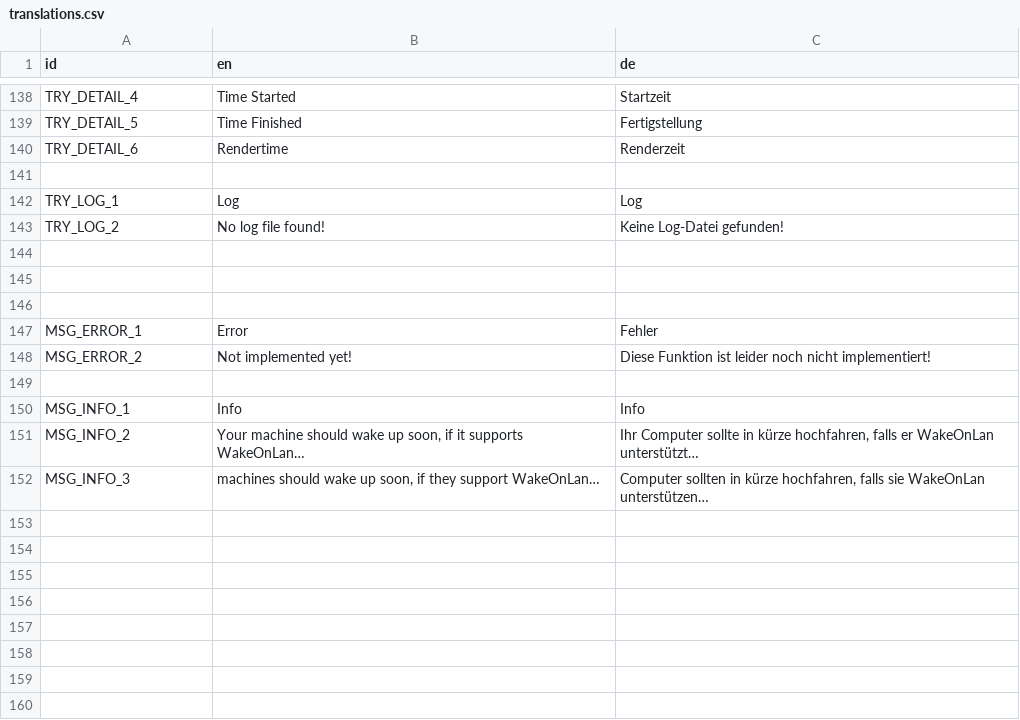
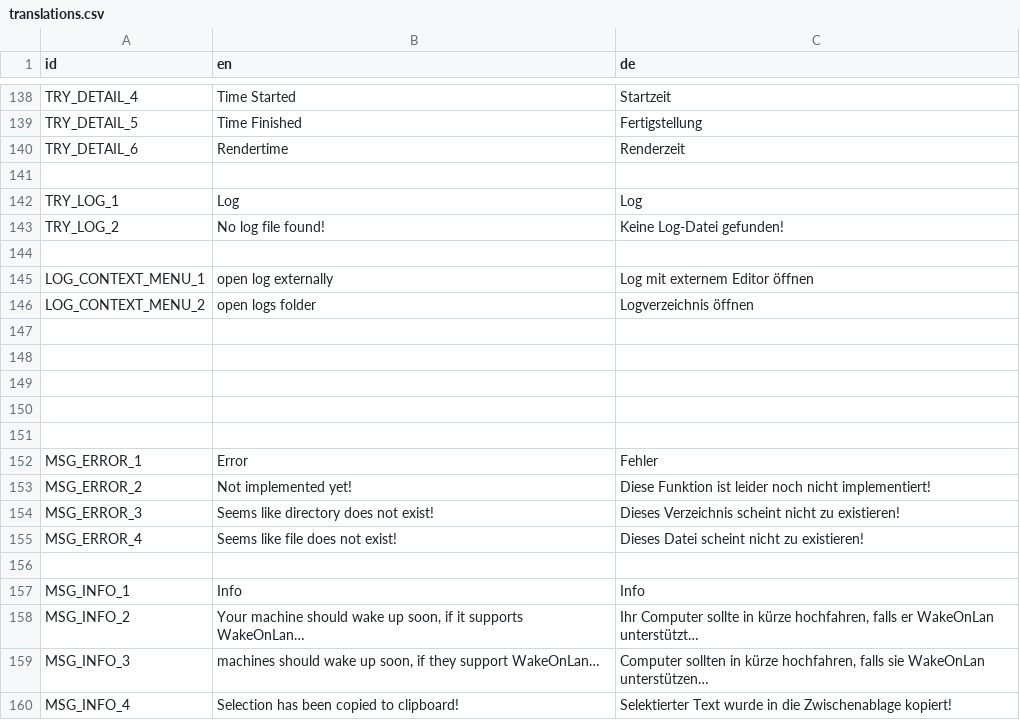
Before and after one commit to PostPollux/RaptorRender, a CSV file: lang/translations.csv, drawn as a sheet; only a part is shown, gaps mark what is left out; the diff names each change by its address in the sheet, - before the commit and + after, or states it on an @@ line.

Commit message:
add log context menu

```diff
--- a/lang/translations.csv
+++ b/lang/translations.csv
+row 145: LOG_CONTEXT_MENU_1 | open log externally | Log mit externem Editor öffnen
+row 146: LOG_CONTEXT_MENU_2 | open logs folder | Logverzeichnis öffnen
+row 147: (empty)
+row 148: (empty)
+row 149: (empty)
+row 154: MSG_ERROR_3 | Seems like directory does not exist! | Dieses Verzeichnis scheint nicht zu existieren!
+row 155: MSG_ERROR_4 | Seems like file does not exist! | Dieses Datei scheint nicht zu existieren!
+row 160: MSG_INFO_4 | Selection has been copied to clipboard! | Selektierter Text wurde in die Zwischenablage kopiert!
```
Also changed, not shown: 10 other files.
